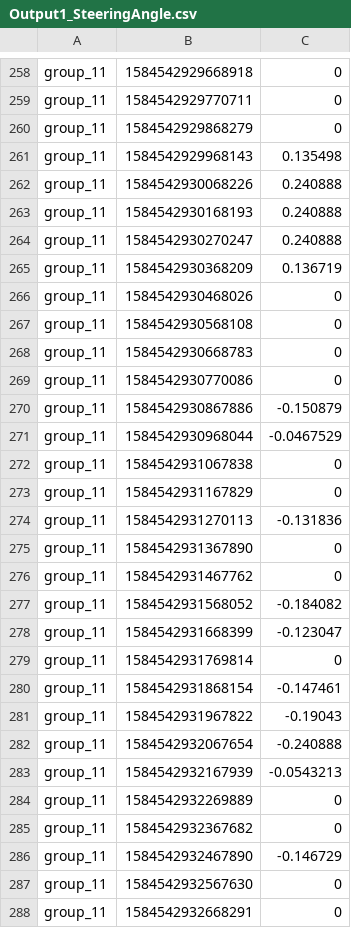
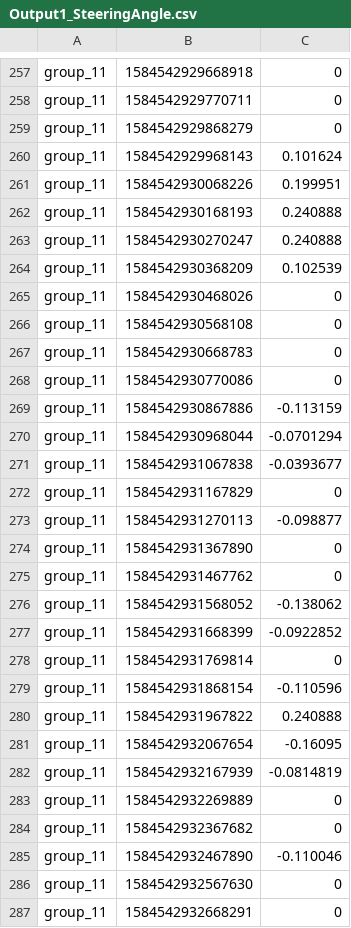
Before and after one commit to d0nate110/cyber_physical_project, a CSV file: src/algorithm_output/Output1_SteeringAngle.csv, drawn as a sheet; only a part is shown, gaps mark what is left out; the diff covers the shown part only.

```diff
--- a/src/algorithm_output/Output1_SteeringAngle.csv
+++ b/src/algorithm_output/Output1_SteeringAngle.csv
@@ -260,7 +259,7 @@ group_11;1584542929770711;0
 group_11;1584542929868279;0
-group_11;1584542929968143;0.135498
-group_11;1584542930068226;0.240888
+group_11;1584542929968143;0.101624
+group_11;1584542930068226;0.199951
 group_11;1584542930168193;0.240888
 group_11;1584542930270247;0.240888
-group_11;1584542930368209;0.136719
+group_11;1584542930368209;0.102539
 group_11;1584542930468026;0
@@ -269,19 +268,19 @@ group_11;1584542930668783;0
 group_11;1584542930770086;0
-group_11;1584542930867886;-0.150879
-group_11;1584542930968044;-0.0467529
-group_11;1584542931067838;0
+group_11;1584542930867886;-0.113159
+group_11;1584542930968044;-0.0701294
+group_11;1584542931067838;-0.0393677
 group_11;1584542931167829;0
-group_11;1584542931270113;-0.131836
+group_11;1584542931270113;-0.098877
 group_11;1584542931367890;0
 group_11;1584542931467762;0
-group_11;1584542931568052;-0.184082
-group_11;1584542931668399;-0.123047
+group_11;1584542931568052;-0.138062
+group_11;1584542931668399;-0.0922852
 group_11;1584542931769814;0
-group_11;1584542931868154;-0.147461
-group_11;1584542931967822;-0.19043
-group_11;1584542932067654;-0.240888
-group_11;1584542932167939;-0.0543213
+group_11;1584542931868154;-0.110596
+group_11;1584542931967822;0.240888
+group_11;1584542932067654;-0.16095
+group_11;1584542932167939;-0.0814819
 group_11;1584542932269889;0
 group_11;1584542932367682;0
-group_11;1584542932467890;-0.146729
+group_11;1584542932467890;-0.110046
 group_11;1584542932567630;0
```
Also changed, not shown: 1 removed row and 129 edited cells elsewhere in this file, src/algorithm_output/Output2_SteeringAngle.csv, src/algorithm_output/Output3_SteeringAngle.csv, 1 other file.
